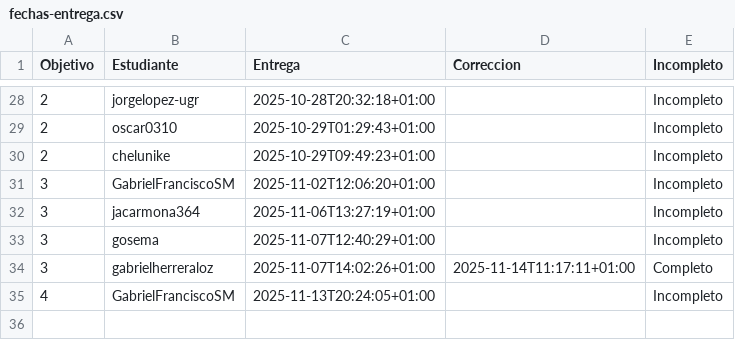
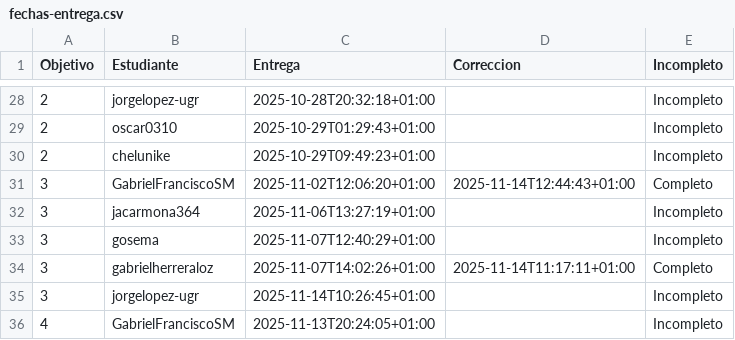
Before and after one commit to JJ/IV-, a CSV file: data/fechas-entrega.csv, drawn as a sheet; only a part is shown, gaps mark what is left out.

```diff
--- a/data/fechas-entrega.csv
+++ b/data/fechas-entrega.csv
@@ -30,3 +30,3 @@ Objetivo;Estudiante;Entrega;Correccion;Incompleto
 2; chelunike;2025-10-29T09:49:23+01:00;;Incompleto
-3; GabrielFranciscoSM;2025-11-02T12:06:20+01:00;;Incompleto
+3; GabrielFranciscoSM;2025-11-02T12:06:20+01:00;2025-11-14T12:44:43+01:00;Completo
 3; jacarmona364;2025-11-06T13:27:19+01:00;;Incompleto
@@ -34,2 +34,3 @@ Objetivo;Estudiante;Entrega;Correccion;Incompleto
 3; gabrielherreraloz;2025-11-07T14:02:26+01:00;2025-11-14T11:17:11+01:00;Completo
+3; jorgelopez-ugr;2025-11-14T10:26:45+01:00;;Incompleto
 4; GabrielFranciscoSM;2025-11-13T20:24:05+01:00;;Incompleto
```
Also changed, not shown: 2 other files.
